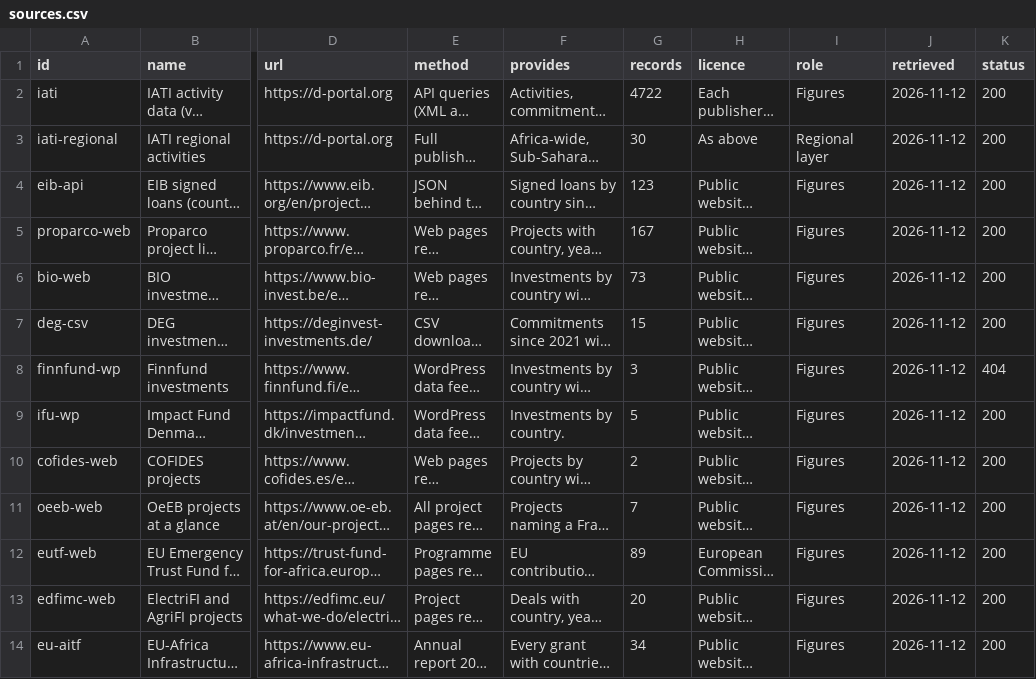
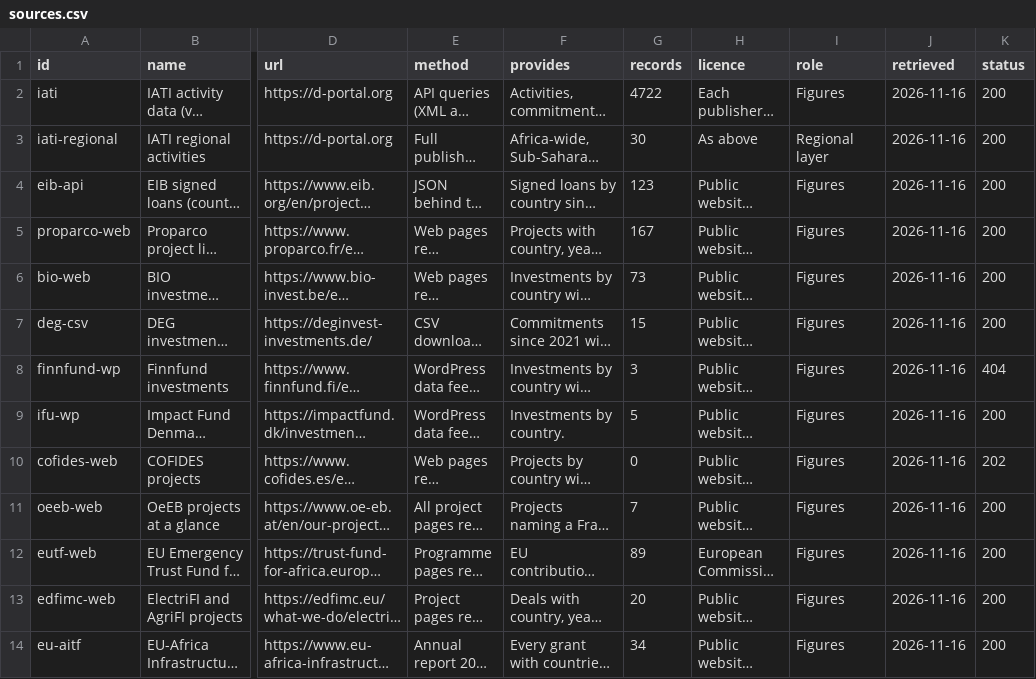
Before and after one commit to camilopallasco-arch/EU-WAEMU-PFI-TRACKER, a CSV file: data/sources.csv, drawn as a sheet; only a part is shown, gaps mark what is left out; long unchanged cells end in …; the diff covers the shown part only; the diff names each change by its address in the sheet, - before the commit and + after, or states it on an @@ line.

```diff
--- a/data/sources.csv
+++ b/data/sources.csv
-J2:J14 (retrieved): 2026-11-12
+J2:J14 (retrieved): 2026-11-16
-G10 (records): 2
+G10 (records): 0
-K10 (status): 200
+K10 (status): 202
```
Also changed, not shown: 13 edited cells elsewhere in this file, data/changelog.csv, data/comparators.csv, 56 other files.
